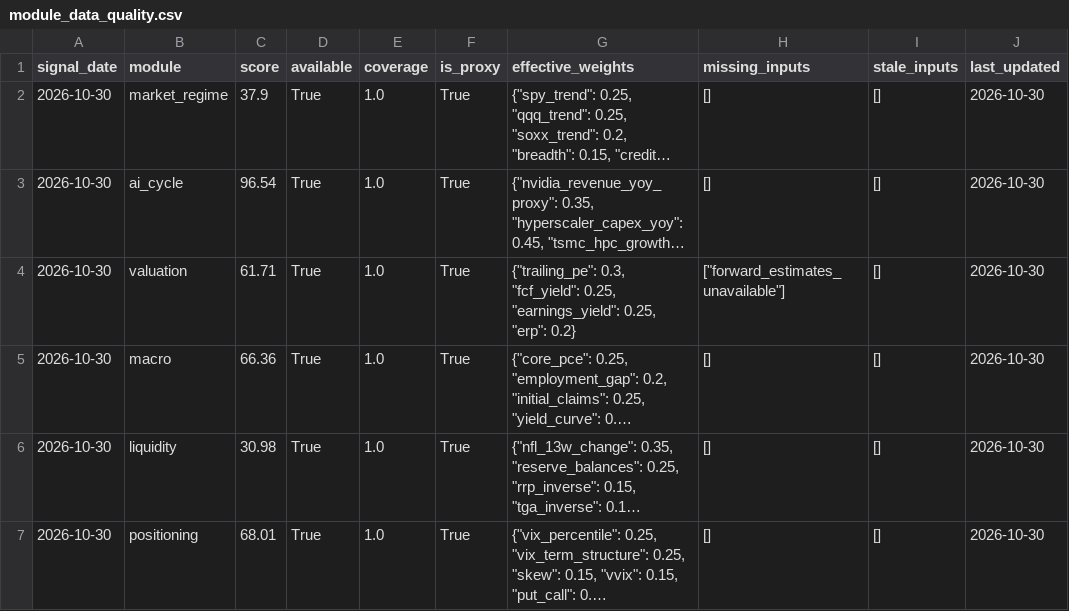
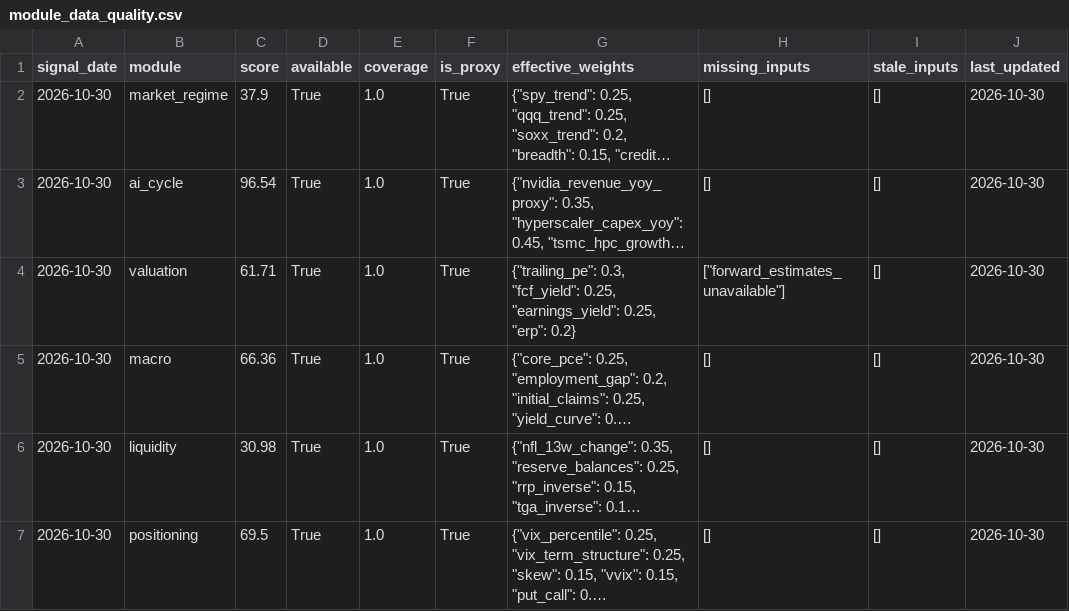
Before and after one commit to oldweng415-dev/investment-os, a CSV file: output/module_data_quality.csv, drawn as a sheet; long unchanged cells end in …; the diff names each change by its address in the sheet, - before the commit and + after, or states it on an @@ line.

```diff
--- a/output/module_data_quality.csv
+++ b/output/module_data_quality.csv
-C7 (score): 68.01
+C7 (score): 69.5
```
Also changed, not shown: output/raw_indicator_snapshot.csv, output/score_history.csv, 4 other files.
